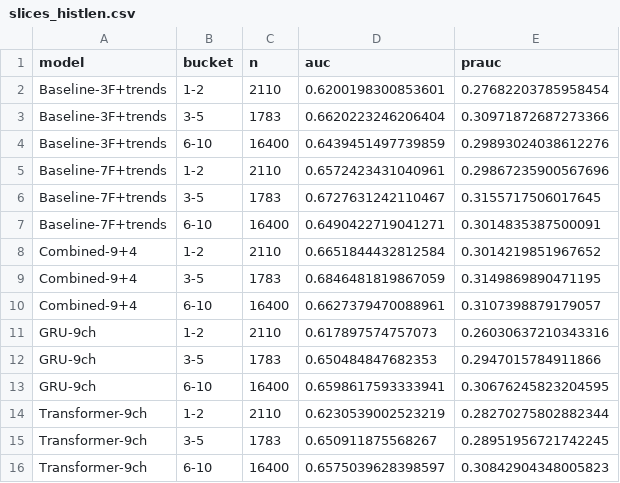
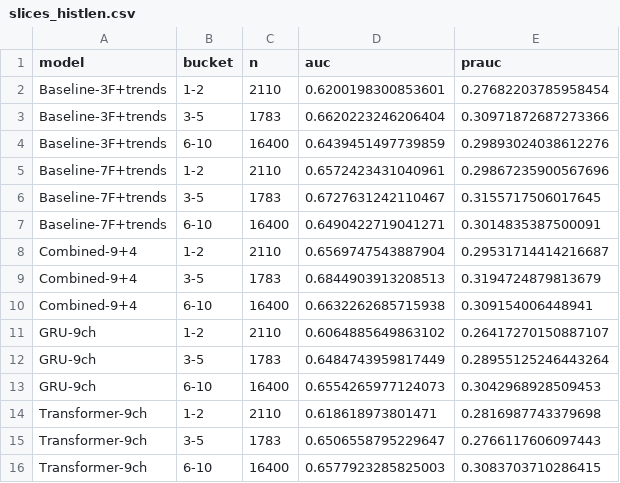
Before and after one commit to ganesh-bot/SponsorsRisk, a CSV file: results/slices_histlen.csv, drawn as a sheet.

```diff
--- a/results/slices_histlen.csv
+++ b/results/slices_histlen.csv
@@ -7,10 +7,10 @@ Baseline-7F+trends,3-5,1783,0.6727631242110467,0.3155717506017645
 Baseline-7F+trends,6-10,16400,0.6490422719041271,0.3014835387500091
-Combined-9+4,1-2,2110,0.6651844432812584,0.3014219851967652
-Combined-9+4,3-5,1783,0.6846481819867059,0.3149869890471195
-Combined-9+4,6-10,16400,0.6627379470088961,0.3107398879179057
-GRU-9ch,1-2,2110,0.617897574757073,0.26030637210343316
-GRU-9ch,3-5,1783,0.650484847682353,0.2947015784911866
-GRU-9ch,6-10,16400,0.6598617593333941,0.30676245823204595
-Transformer-9ch,1-2,2110,0.6230539002523219,0.28270275802882344
-Transformer-9ch,3-5,1783,0.650911875568267,0.28951956721742245
-Transformer-9ch,6-10,16400,0.6575039628398597,0.30842904348005823
+Combined-9+4,1-2,2110,0.6569747543887904,0.29531714414216687
+Combined-9+4,3-5,1783,0.6844903913208513,0.3194724879813679
+Combined-9+4,6-10,16400,0.6632262685715938,0.309154006448941
+GRU-9ch,1-2,2110,0.6064885649863102,0.26417270150887107
+GRU-9ch,3-5,1783,0.6484743959817449,0.28955125246443264
+GRU-9ch,6-10,16400,0.6554265977124073,0.3042968928509453
+Transformer-9ch,1-2,2110,0.618618973801471,0.2816987743379698
+Transformer-9ch,3-5,1783,0.6506558795229647,0.2766117606097443
+Transformer-9ch,6-10,16400,0.6577923285825003,0.3083703710286415
```
Also changed, not shown: results/slices_sponsor_type.csv, 23 other files.
